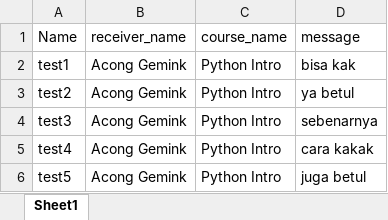
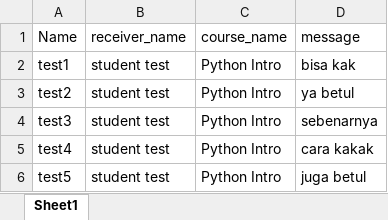
Before and after one commit to RCHD3388/SoftwareTesting, an Excel workbook: configuration/InstructorChatData.xlsx, sheet Sheet1, drawn as a sheet; values as stored, in another font and other column widths than the file's, no borders; the diff names each change by its address in the sheet, - before the commit and + after, or states it on an @@ line.

```diff
--- a/configuration/InstructorChatData.xlsx (sheet Sheet1)
+++ b/configuration/InstructorChatData.xlsx (sheet Sheet1)
-B2:B6 (receiver_name): Acong Gemink
+B2:B6 (receiver_name): student test
```
Also changed, not shown: configuration/AddCourseData.xlsx, configuration/BlogReply.xlsx, 29 other files.
